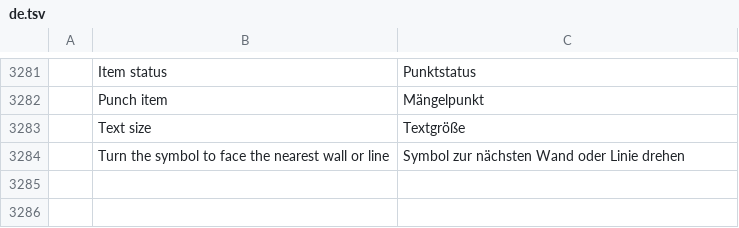
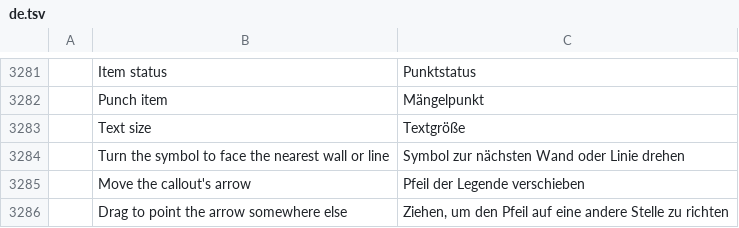
Before and after one commit to Azurehawke/pdfcraft, a TSV file: crates/ui-egui/src/i18n/de.tsv, drawn as a sheet; only a part is shown, gaps mark what is left out; the diff names each change by its address in the sheet, - before the commit and + after, or states it on an @@ line.

```diff
--- a/crates/ui-egui/src/i18n/de.tsv
+++ b/crates/ui-egui/src/i18n/de.tsv
+row 3285:  | Move the callout's arrow | Pfeil der Legende verschieben
+row 3286:  | Drag to point the arrow somewhere else | Ziehen, um den Pfeil auf eine andere Stelle zu richten
```
Also changed, not shown: crates/ui-egui/src/i18n/ar.tsv, crates/ui-egui/src/i18n/bg.tsv, 18 other files.
